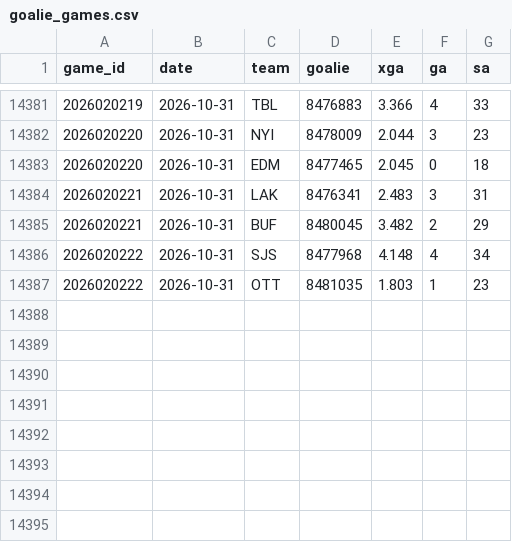
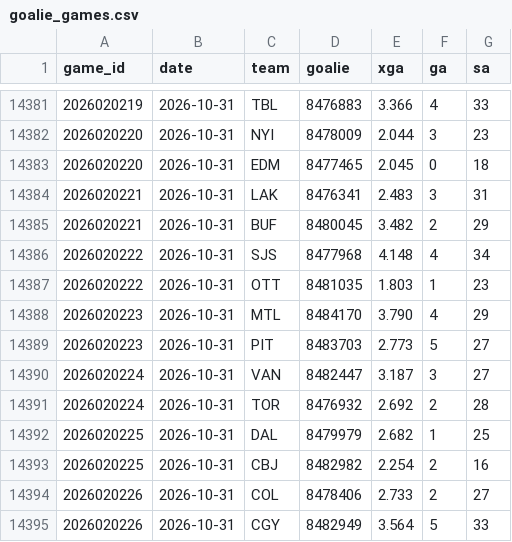
Before and after one commit to src16h/nfl-model, a CSV file: data/nhl/goalie_games.csv, drawn as a sheet; only a part is shown, gaps mark what is left out; the diff names each change by its address in the sheet, - before the commit and + after, or states it on an @@ line.

```diff
--- a/data/nhl/goalie_games.csv
+++ b/data/nhl/goalie_games.csv
+row 14388: 2026020223 | 2026-10-31 | MTL | 8484170 | 3.790 | 4 | 29
+row 14389: 2026020223 | 2026-10-31 | PIT | 8483703 | 2.773 | 5 | 27
+row 14390: 2026020224 | 2026-10-31 | VAN | 8482447 | 3.187 | 3 | 27
+row 14391: 2026020224 | 2026-10-31 | TOR | 8476932 | 2.692 | 2 | 28
+row 14392: 2026020225 | 2026-10-31 | DAL | 8479979 | 2.682 | 1 | 25
+row 14393: 2026020225 | 2026-10-31 | CBJ | 8482982 | 2.254 | 2 | 16
+row 14394: 2026020226 | 2026-10-31 | COL | 8478406 | 2.733 | 2 | 27
+row 14395: 2026020226 | 2026-10-31 | CGY | 8482949 | 3.564 | 5 | 33
```
Also changed, not shown: data/nhl/games.csv, 8 other files.
